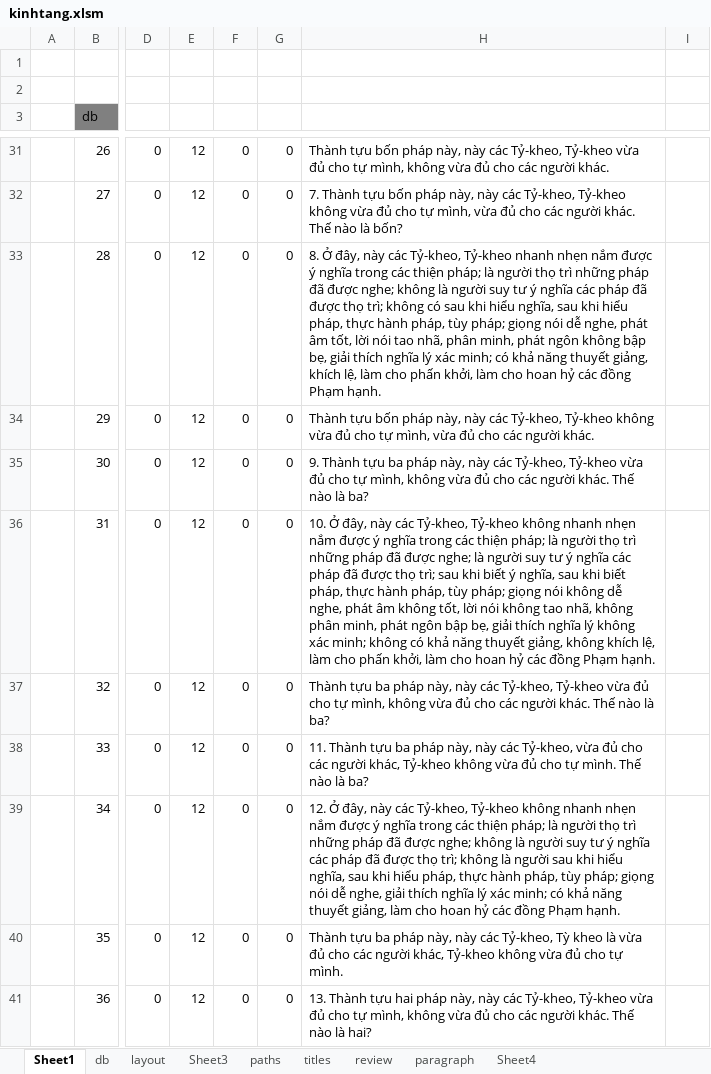
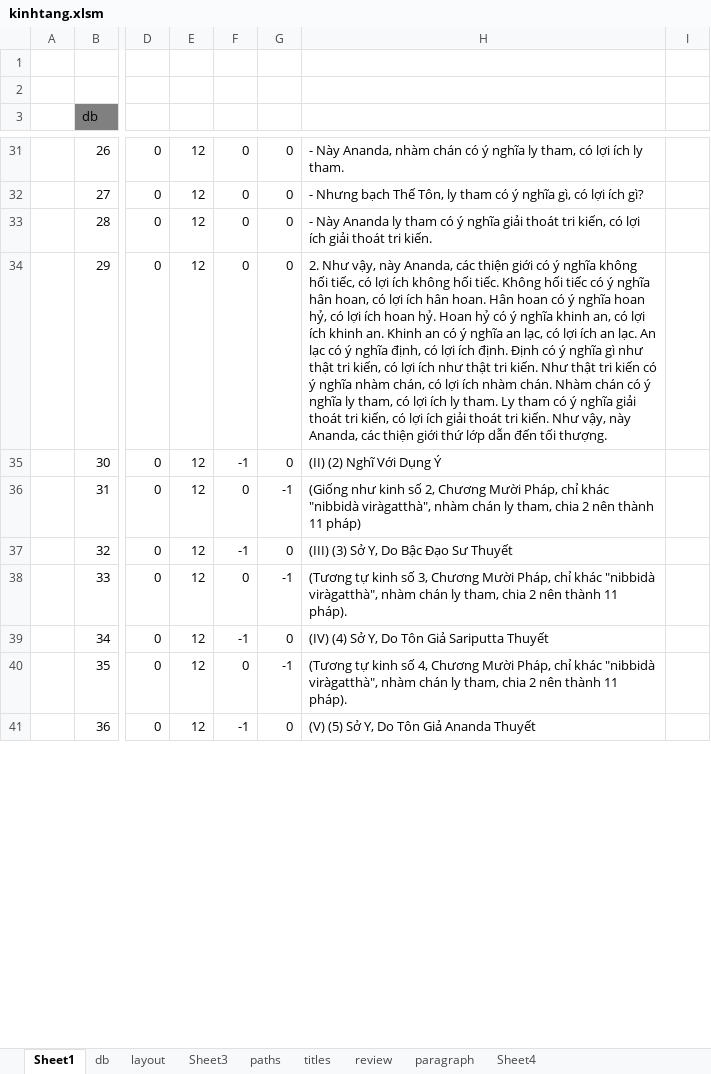
Before and after one commit to khiemnv/KinhNikaya, an Excel workbook: kinhtang.xlsm, sheet Sheet1, drawn as a sheet; only a part is shown, gaps mark what is left out; values as stored, in another font and other column widths than the file's, no borders; charts and pictures not drawn; the diff covers the shown part only; the diff names each change by its address in the sheet, - before the commit and + after, or states it on an @@ line.

```diff
--- a/kinhtang.xlsm (sheet Sheet1)
+++ b/kinhtang.xlsm (sheet Sheet1)
-H31: Thành tựu bốn pháp này, này các Tỷ-kheo, Tỷ-kheo vừa đủ cho tự mình, không vừa đủ cho các người khác.
+H31: - Này Ananda, nhàm chán có ý nghĩa ly tham, có lợi ích ly tham.
-H32: 7. Thành tựu bốn pháp này, này các Tỷ-kheo, Tỷ-kheo không vừa đủ cho tự mình, vừa đủ cho các người khác. Thế nào là bốn?
+H32: - Nhưng bạch Thế Tôn, ly tham có ý nghĩa gì, có lợi ích gì?
-H33: 8. Ở đây, này các Tỷ-kheo, Tỷ-kheo nhanh nhẹn nắm được ý nghĩa trong các thiện pháp; là người thọ trì những pháp đã được nghe; không là người suy tư ý nghĩa các pháp đã được thọ trì; không có sau khi hiểu nghĩa, sau khi hiểu pháp, thực hành pháp, tùy pháp; giọng nói dễ nghe, phát âm tốt, lời nói tao nhã, phân minh, phát ngôn không bập bẹ, giải thích nghĩa lý xác minh; có khả năng thuyết giảng, khích lệ, làm cho phấn khởi, làm cho hoan hỷ các đồng Phạm hạnh.
+H33: - Này Ananda ly tham có ý nghĩa giải thoát tri kiến, có lợi ích giải thoát tri kiến.
-H34: Thành tựu bốn pháp này, này các Tỷ-kheo, Tỷ-kheo không vừa đủ cho tự mình, vừa đủ cho các người khác.
+H34: 2. Như vậy, này Ananda, các thiện giới có ý nghĩa không hối tiếc, có lợi ích không hối tiếc. Không hối tiếc có ý nghĩa hân hoan, có lợi ích hân hoan. Hân hoan có ý nghĩa hoan hỷ, có lợi ích hoan hỷ. Hoan hỷ có ý nghĩa khinh an, có lợi ích khinh an. Khinh an có ý nghĩa an lạc, có lợi ích an lạc. An lạc có ý nghĩa định, có lợi ích định. Ðịnh có ý nghĩa gì như thật tri kiến, có lợi ích như thật tri kiến. Như thật tri kiến có ý nghĩa nhàm chán, có lợi ích nhàm chán. Nhàm chán có ý nghĩa ly tham, có lợi ích ly tham. Ly tham có ý nghĩa giải thoát tri kiến, có lợi ích giải thoát tri kiến. Như vậy, này Ananda, các thiện giới thứ lớp dẫn đến tối thượng.
-F35: 0
+F35: -1
-H35: 9. Thành tựu ba pháp này, này các Tỷ-kheo, Tỷ-kheo vừa đủ cho tự mình, không vừa đủ cho các người khác. Thế nào là ba?
+H35: (II) (2) Nghĩ Với Dụng Ý
-G36: 0
+G36: -1
-H36: 10. Ở đây, này các Tỷ-kheo, Tỷ-kheo không nhanh nhẹn nắm được ý nghĩa trong các thiện pháp; là người thọ trì những pháp đã được nghe; là người suy tư ý nghĩa các pháp đã được thọ trì; sau khi biết ý nghĩa, sau khi biết pháp, thực hành pháp, tùy pháp; giọng nói không dễ nghe, phát âm không tốt, lời nói không tao nhã, không phân minh, phát ngôn bập bẹ, giải thích nghĩa lý không xác minh; không có khả năng thuyết giảng, không khích lệ, làm cho phấn khởi, làm cho hoan hỷ các đồng Phạm hạnh.
+H36: (Giống như kinh số 2, Chương Mười Pháp, chỉ khác "nibbidà viràgatthà", nhàm chán ly tham, chia 2 nên thành 11 pháp)
-F37: 0
+F37: -1
-H37: Thành tựu ba pháp này, này các Tỷ-kheo, Tỷ-kheo vừa đủ cho tự mình, không vừa đủ cho các người khác. Thế nào là ba?
+H37: (III) (3) Sở Y, Do Bậc Ðạo Sư Thuyết
-G38: 0
+G38: -1
-H38: 11. Thành tựu ba pháp này, này các Tỷ-kheo, vừa đủ cho các người khác, Tỷ-kheo không vừa đủ cho tự mình. Thế nào là ba?
+H38: (Tương tự kinh số 3, Chương Mười Pháp, chỉ khác "nibbidà viràgatthà", nhàm chán ly tham, chia 2 nên thành 11 pháp).
-F39: 0
+F39: -1
-H39: 12. Ở đây, này các Tỷ-kheo, Tỷ-kheo không nhanh nhẹn nắm được ý nghĩa trong các thiện pháp; là người thọ trì những pháp đã được nghe; không là người suy tư ý nghĩa các pháp đã được thọ trì; không là người sau khi hiểu nghĩa, sau khi hiểu pháp, thực hành pháp, tùy pháp; giọng nói dễ nghe, giải thích nghĩa lý xác minh; có khả năng thuyết giảng, làm cho hoan hỷ các đồng Phạm hạnh.
+H39: (IV) (4) Sở Y, Do Tôn Giả Sariputta Thuyết
-G40: 0
+G40: -1
-H40: Thành tựu ba pháp này, này các Tỷ-kheo, Tỳ kheo là vừa đủ cho các người khác, Tỷ-kheo không vừa đủ cho tự mình.
+H40: (Tương tự kinh số 4, Chương Mười Pháp, chỉ khác "nibbidà viràgatthà", nhàm chán ly tham, chia 2 nên thành 11 pháp).
-F41: 0
+F41: -1
-H41: 13. Thành tựu hai pháp này, này các Tỷ-kheo, Tỷ-kheo vừa đủ cho tự mình, không vừa đủ cho các người khác. Thế nào là hai?
+H41: (V) (5) Sở Y, Do Tôn Giả Ananda Thuyết
```
Also changed, not shown: 1 added row, 144 removed rows, 284 edited cells and cell formats elsewhere in this sheet, 9 other files.
